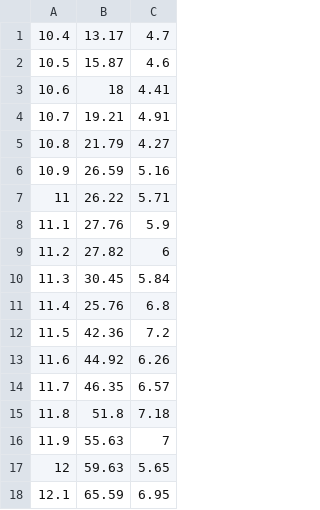
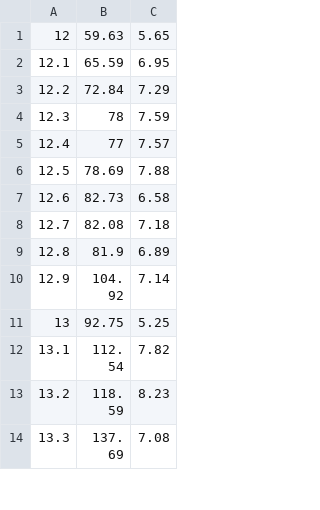
Before and after one commit to padsley/PhotoAbsorptionRevaluation, a CSV file: Sn114.csv, drawn as a sheet; only a part is shown; the shorter side is filled out with more unchanged rows.

```diff
--- a/Sn114.csv
+++ b/Sn114.csv
@@ -1,17 +1 @@
-10.4,13.17,4.7
-10.5,15.87,4.6
-10.6,18,4.41
-10.7,19.21,4.91
-10.8,21.79,4.27
-10.9,26.59,5.16
-11,26.22,5.71
-11.1,27.76,5.9
-11.2,27.82,6
-11.3,30.45,5.84
-11.4,25.76,6.8
-11.5,42.36,7.2
-11.6,44.92,6.26
-11.7,46.35,6.57
-11.8,51.8,7.18
-11.9,55.63,7
 12,59.63,5.65
```
Also changed, not shown: Sn117.csv, 1 other file.
